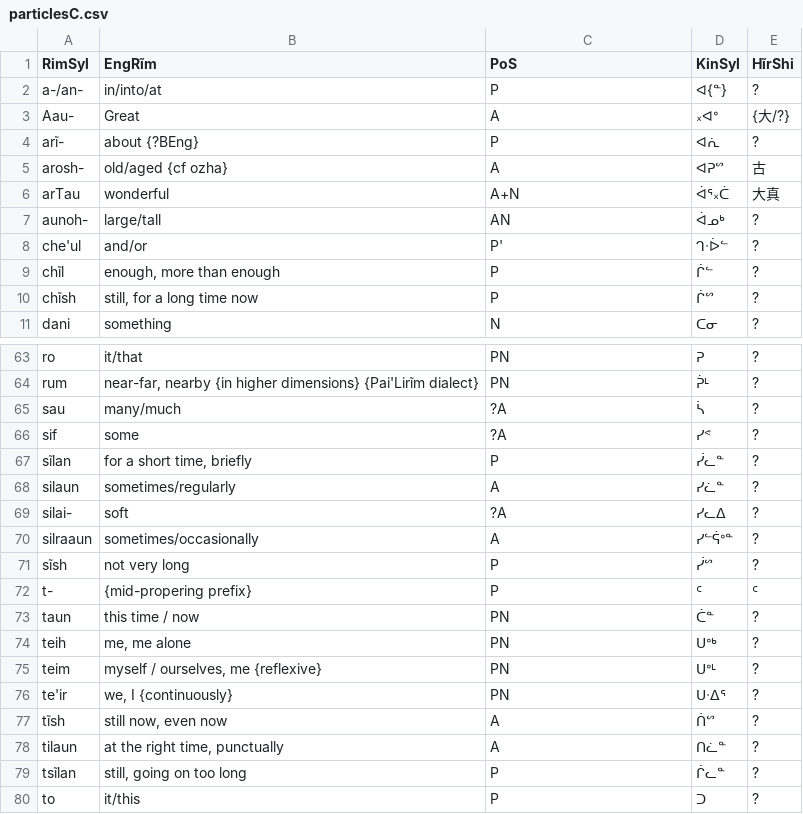
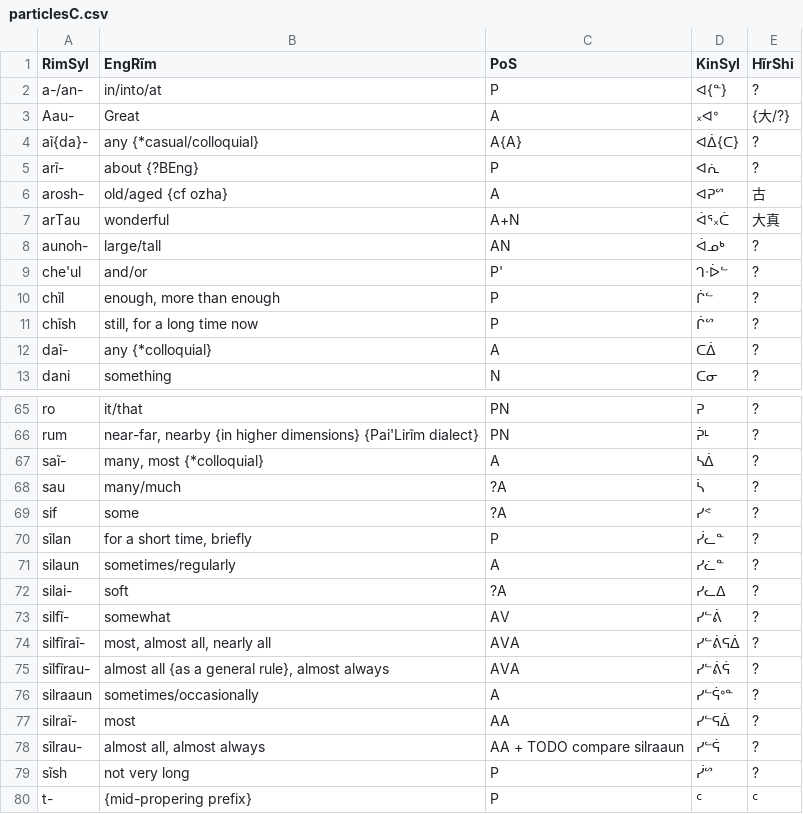
Before and after one commit to SFTwilight/quaehirrhrim, a CSV file: wordlists/particlesC.csv, drawn as a sheet; only a part is shown, gaps mark what is left out; the shorter side is filled out with more unchanged rows; the diff names each change by its address in the sheet, - before the commit and + after, or states it on an @@ line.

```diff
--- a/wordlists/particlesC.csv
+++ b/wordlists/particlesC.csv
+row 4: aĩ{da}- | any {*casual/colloquial} | A{A} | ᐊᐄ{ᑕ} | ?
+row 12: daĩ- | any {*colloquial} | A | ᑕᐄ | ?
+row 67: saĩ- | many, most {*colloquial} | A | ᓴᐄ | ?
+row 73: silfĩ- | somewhat | AV | ᓯᓪᕖ | ?
+row 74: silfĩraĩ- | most, almost all, nearly all | AVA | ᓯᓪᕖᕋᐄ | ?
+row 75: sĩlfĩrau- | almost all {as a general rule}, almost always | AVA | ᓯᓪᕖᕌ | ?
+row 77: silraĩ- | most | AA | ᓯᓪᕋᐄ | ?
+row 78: sĩlrau- | almost all, almost always | AA + TODO compare silraaun | ᓯᓪᕌ | ?
```
Also changed, not shown: wordlists/nounsC.csv, wordlists/verbsC.csv.
